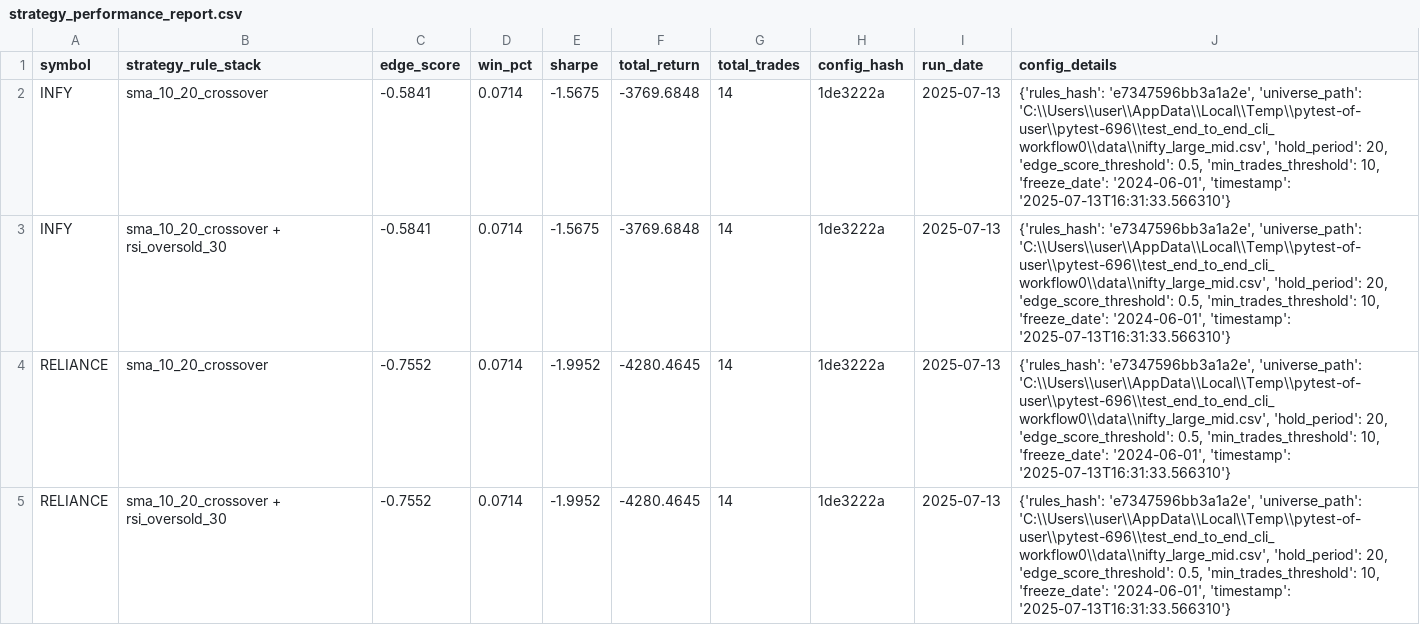
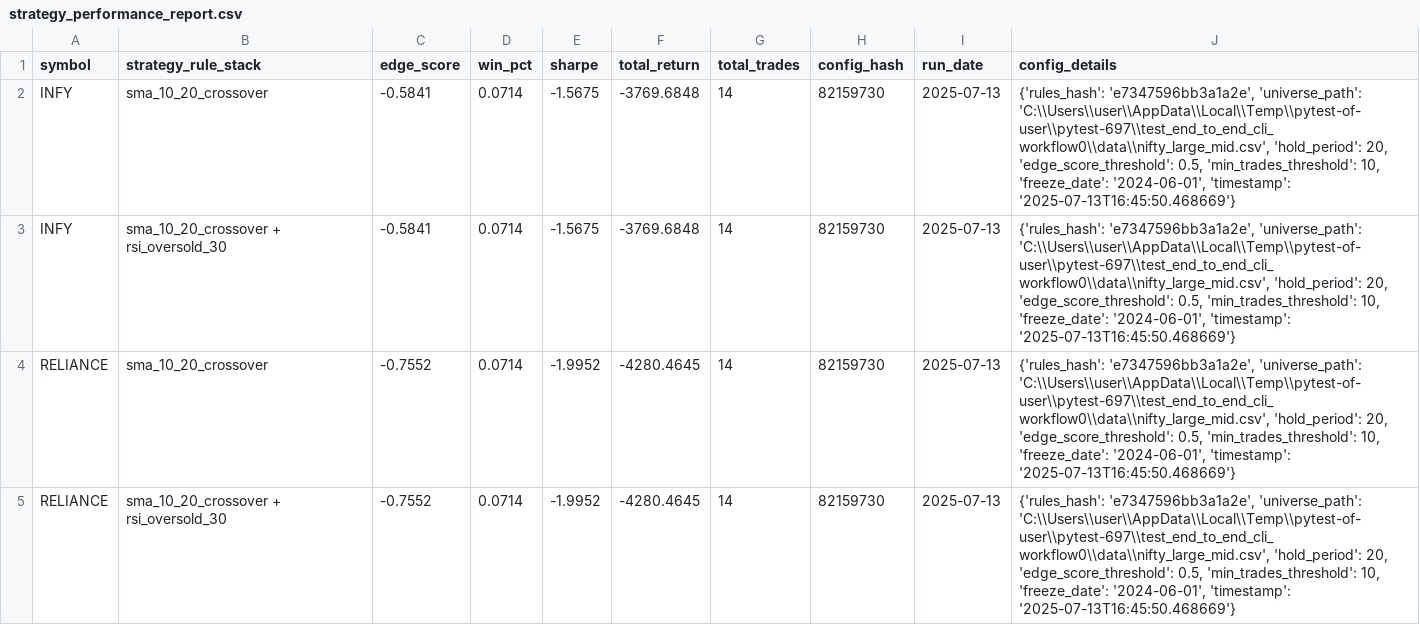
Before and after one commit to vijayanajay/stock_rule_based, a CSV file: strategy_performance_report.csv, drawn as a sheet.

```diff
--- a/strategy_performance_report.csv
+++ b/strategy_performance_report.csv
@@ -1,5 +1,5 @@
 symbol,strategy_rule_stack,edge_score,win_pct,sharpe,total_return,total_trades,config_hash,run_date,config_details
-"INFY","sma_10_20_crossover",-0.5841,0.0714,-1.5675,-3769.6848,14,"1de3222a","2025-07-13","{'rules_hash': 'e7347596bb3a1a2e', 'universe_path': 'C:\\Users\\user\\AppData\\Local\\Temp\\pytest-of-user\\pytest-696\\test_end_to_end_cli_workflow0\\data\\nifty_large_mid.csv', 'hold_period': 20, 'edge_score_threshold': 0.5, 'min_trades_threshold': 10, 'freeze_date': '2024-06-01', 'timestamp': '2025-07-13T16:31:33.566310'}"
-"INFY","sma_10_20_crossover + rsi_oversold_30",-0.5841,0.0714,-1.5675,-3769.6848,14,"1de3222a","2025-07-13","{'rules_hash': 'e7347596bb3a1a2e', 'universe_path': 'C:\\Users\\user\\AppData\\Local\\Temp\\pytest-of-user\\pytest-696\\test_end_to_end_cli_workflow0\\data\\nifty_large_mid.csv', 'hold_period': 20, 'edge_score_threshold': 0.5, 'min_trades_threshold': 10, 'freeze_date': '2024-06-01', 'timestamp': '2025-07-13T16:31:33.566310'}"
-"RELIANCE","sma_10_20_crossover",-0.7552,0.0714,-1.9952,-4280.4645,14,"1de3222a","2025-07-13","{'rules_hash': 'e7347596bb3a1a2e', 'universe_path': 'C:\\Users\\user\\AppData\\Local\\Temp\\pytest-of-user\\pytest-696\\test_end_to_end_cli_workflow0\\data\\nifty_large_mid.csv', 'hold_period': 20, 'edge_score_threshold': 0.5, 'min_trades_threshold': 10, 'freeze_date': '2024-06-01', 'timestamp': '2025-07-13T16:31:33.566310'}"
-"RELIANCE","sma_10_20_crossover + rsi_oversold_30",-0.7552,0.0714,-1.9952,-4280.4645,14,"1de3222a","2025-07-13","{'rules_hash': 'e7347596bb3a1a2e', 'universe_path': 'C:\\Users\\user\\AppData\\Local\\Temp\\pytest-of-user\\pytest-696\\test_end_to_end_cli_workflow0\\data\\nifty_large_mid.csv', 'hold_period': 20, 'edge_score_threshold': 0.5, 'min_trades_threshold': 10, 'freeze_date': '2024-06-01', 'timestamp': '2025-07-13T16:31:33.566310'}"
+"INFY","sma_10_20_crossover",-0.5841,0.0714,-1.5675,-3769.6848,14,"82159730","2025-07-13","{'rules_hash': 'e7347596bb3a1a2e', 'universe_path': 'C:\\Users\\user\\AppData\\Local\\Temp\\pytest-of-user\\pytest-697\\test_end_to_end_cli_workflow0\\data\\nifty_large_mid.csv', 'hold_period': 20, 'edge_score_threshold': 0.5, 'min_trades_threshold': 10, 'freeze_date': '2024-06-01', 'timestamp': '2025-07-13T16:45:50.468669'}"
+"INFY","sma_10_20_crossover + rsi_oversold_30",-0.5841,0.0714,-1.5675,-3769.6848,14,"82159730","2025-07-13","{'rules_hash': 'e7347596bb3a1a2e', 'universe_path': 'C:\\Users\\user\\AppData\\Local\\Temp\\pytest-of-user\\pytest-697\\test_end_to_end_cli_workflow0\\data\\nifty_large_mid.csv', 'hold_period': 20, 'edge_score_threshold': 0.5, 'min_trades_threshold': 10, 'freeze_date': '2024-06-01', 'timestamp': '2025-07-13T16:45:50.468669'}"
+"RELIANCE","sma_10_20_crossover",-0.7552,0.0714,-1.9952,-4280.4645,14,"82159730","2025-07-13","{'rules_hash': 'e7347596bb3a1a2e', 'universe_path': 'C:\\Users\\user\\AppData\\Local\\Temp\\pytest-of-user\\pytest-697\\test_end_to_end_cli_workflow0\\data\\nifty_large_mid.csv', 'hold_period': 20, 'edge_score_threshold': 0.5, 'min_trades_threshold': 10, 'freeze_date': '2024-06-01', 'timestamp': '2025-07-13T16:45:50.468669'}"
+"RELIANCE","sma_10_20_crossover + rsi_oversold_30",-0.7552,0.0714,-1.9952,-4280.4645,14,"82159730","2025-07-13","{'rules_hash': 'e7347596bb3a1a2e', 'universe_path': 'C:\\Users\\user\\AppData\\Local\\Temp\\pytest-of-user\\pytest-697\\test_end_to_end_cli_workflow0\\data\\nifty_large_mid.csv', 'hold_period': 20, 'edge_score_threshold': 0.5, 'min_trades_threshold': 10, 'freeze_date': '2024-06-01', 'timestamp': '2025-07-13T16:45:50.468669'}"
```
Also changed, not shown: 7 other files.
